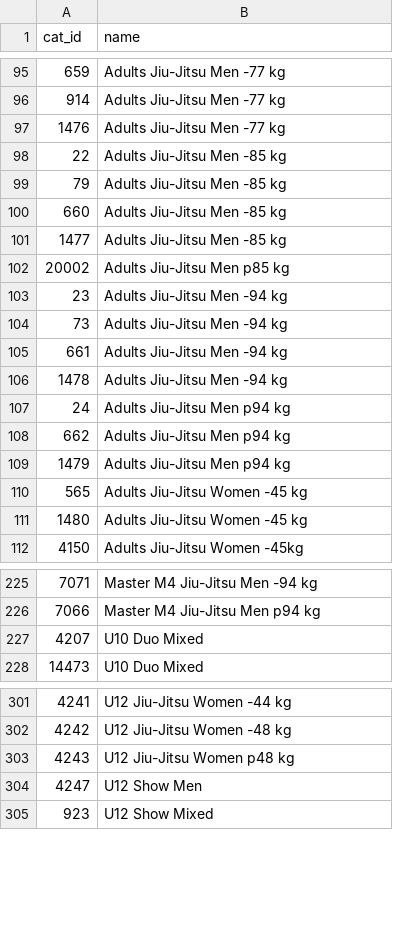
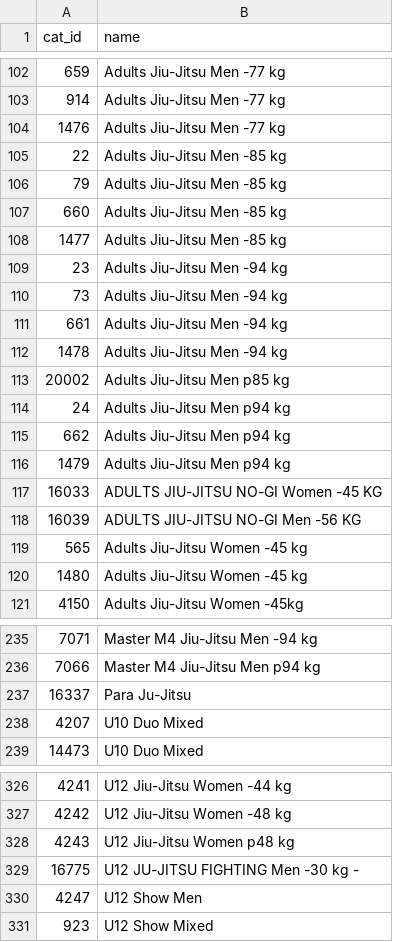
Before and after one commit to ClaudiaBehnke86/JJIFstatistics, a CSV file: catID_name.csv, drawn as a sheet; only a part is shown, gaps mark what is left out; the diff covers the shown part only.

```diff
--- a/catID_name.csv
+++ b/catID_name.csv
@@ -101,3 +108,2 @@ cat_id;name
 1477;Adults Jiu-Jitsu Men -85 kg
-20002;Adults Jiu-Jitsu Men p85 kg
 23;Adults Jiu-Jitsu Men -94 kg
@@ -106,2 +112,3 @@ cat_id;name
 1478;Adults Jiu-Jitsu Men -94 kg
+20002;Adults Jiu-Jitsu Men p85 kg
 24;Adults Jiu-Jitsu Men p94 kg
@@ -109,2 +116,4 @@ cat_id;name
 1479;Adults Jiu-Jitsu Men p94 kg
+16033;ADULTS JIU-JITSU NO-GI Women -45 KG
+16039;ADULTS JIU-JITSU NO-GI Men -56 KG
 565;Adults Jiu-Jitsu Women -45 kg
@@ -226,2 +236,3 @@ cat_id;name
 7066;Master M4 Jiu-Jitsu Men p94 kg
+16337;Para Ju-Jitsu
 4207;U10 Duo Mixed
@@ -303,2 +328,3 @@ cat_id;name
 4243;U12 Jiu-Jitsu Women p48 kg
+16775;U12 JU-JITSU FIGHTING Men -30 kg -
 4247;U12 Show Men
```
Also changed, not shown: 39 added rows and 4 edited cells elsewhere in this file, Events.csv, 1 other file.
